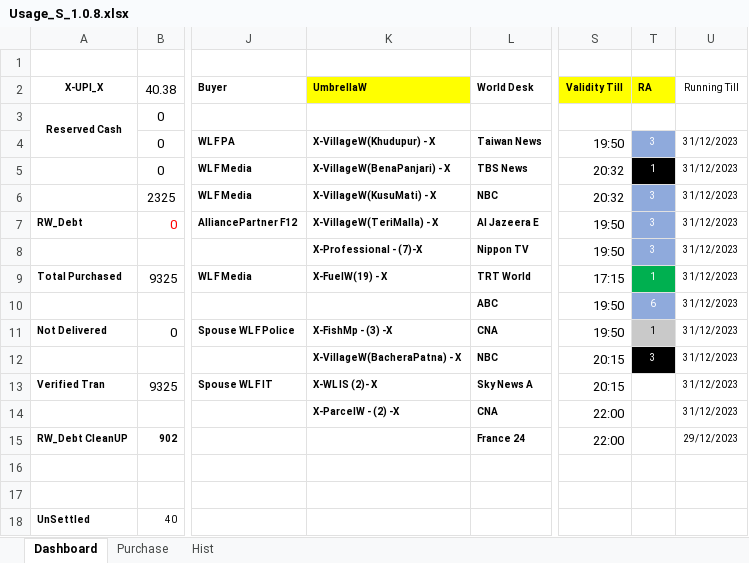
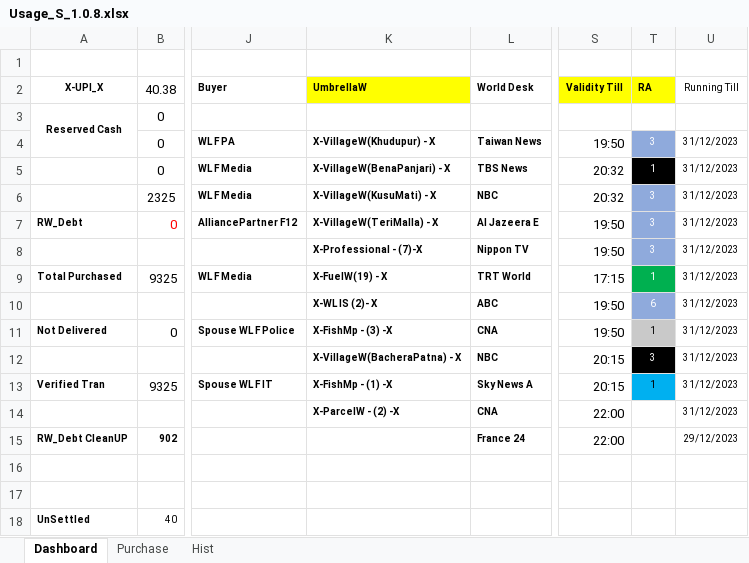
Before and after one commit to sawanCoder11/System_Work_RW, an Excel workbook: Usage_S_1.0.8.xlsx, sheet Dashboard, drawn as a sheet; only a part is shown, gaps mark what is left out; values as stored, in another font and other column widths than the file's, no borders; the diff names each change by its address in the sheet, - before the commit and + after, or states it on an @@ line.

Commit message:
Rw Usage Updates S.1.0.0.4 _8:19PM
Rw Usage Updates S.1.0.0.4 _8:19PM

```diff
--- a/Usage_S_1.0.8.xlsx (sheet Dashboard)
+++ b/Usage_S_1.0.8.xlsx (sheet Dashboard)
-K10 (UmbrellaW): (empty)
+K10 (UmbrellaW): X-WL IS (2)- X
-K13 (UmbrellaW): X-WL IS (2)- X
+K13 (UmbrellaW): X-FishMp - (1) -X
-T13 (RA): (empty)
+T13 (RA): 1
-T13 fill: none
+T13 fill: #00B0F0
```
